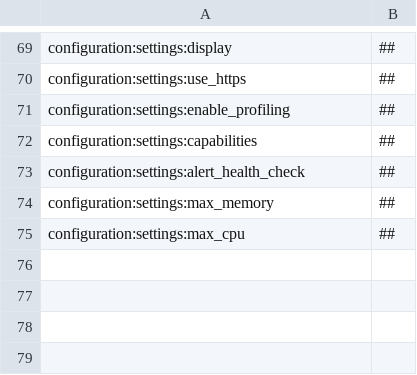
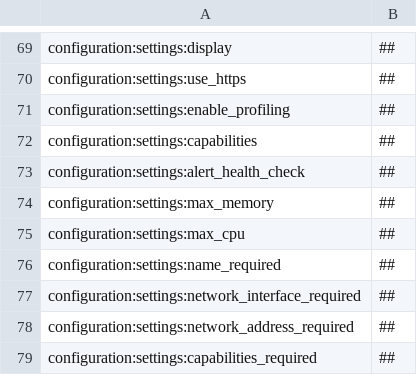
Before and after one commit to reef-pi/reef-pi, a CSV file: assets/translations/de.csv, drawn as a sheet; only a part is shown, gaps mark what is left out.

```diff
--- a/assets/translations/de.csv
+++ b/assets/translations/de.csv
@@ -75 +75,5 @@ configuration:settings:max_memory,##
 configuration:settings:max_cpu,##
+configuration:settings:name_required,##
+configuration:settings:network_interface_required,##
+configuration:settings:network_address_required,##
+configuration:settings:capabilities_required,##
```
Also changed, not shown: assets/translations/en.csv, assets/translations/es.csv, 8 other files.
